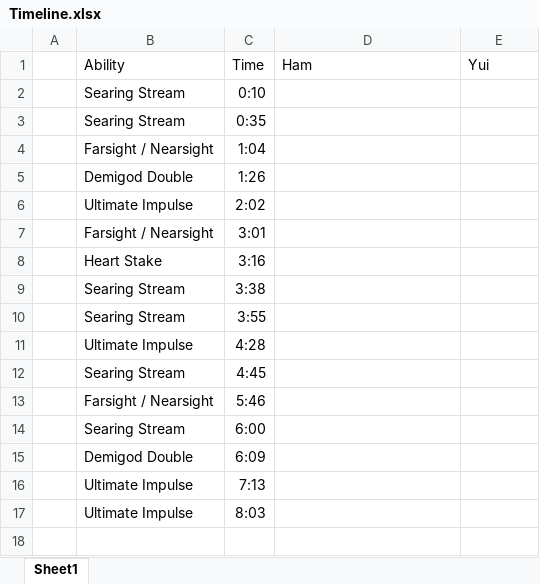
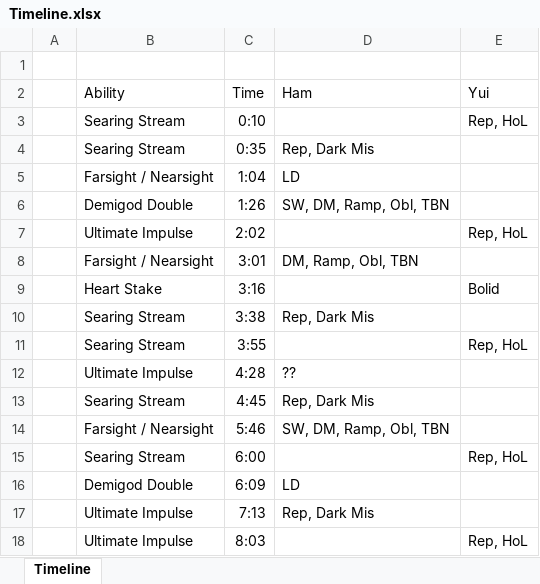
Before and after one commit to Hamster56/P4S, an Excel workbook: Timeline.xlsx, sheet Timeline, drawn as a sheet; values as stored, in another font and other column widths than the file's, no borders; table styles not drawn; addresses are those after the commit; the diff names each change by its address in the sheet, - before the commit and + after, or states it on an @@ line.

Commit message:
FIlled out timeline. Added raid damage to md

```diff
--- a/Timeline.xlsx (sheet Timeline)
+++ b/Timeline.xlsx (sheet Timeline)
-sheet tab: Sheet1
+sheet tab: Timeline
+row 1: (empty)
-E3 (Yui): (empty)
+E3 (Yui): Rep, HoL
-D4 (Ham): (empty)
+D4 (Ham): Rep, Dark Mis
-D5 (Ham): (empty)
+D5 (Ham): LD
-D6 (Ham): (empty)
+D6 (Ham): SW, DM, Ramp, Obl, TBN
-E7 (Yui): (empty)
+E7 (Yui): Rep, HoL
-D8 (Ham): (empty)
+D8 (Ham): DM, Ramp, Obl, TBN
-E9 (Yui): (empty)
+E9 (Yui): Bolid
-D10 (Ham): (empty)
+D10 (Ham): Rep, Dark Mis
-E11 (Yui): (empty)
+E11 (Yui): Rep, HoL
-D12 (Ham): (empty)
+D12 (Ham): ??
-D13 (Ham): (empty)
+D13 (Ham): Rep, Dark Mis
-D14 (Ham): (empty)
+D14 (Ham): SW, DM, Ramp, Obl, TBN
-E15 (Yui): (empty)
+E15 (Yui): Rep, HoL
-D16 (Ham): (empty)
+D16 (Ham): LD
-D17 (Ham): (empty)
+D17 (Ham): Rep, Dark Mis
-E18 (Yui): (empty)
+E18 (Yui): Rep, HoL
```
Also changed, not shown: 1 other file.
